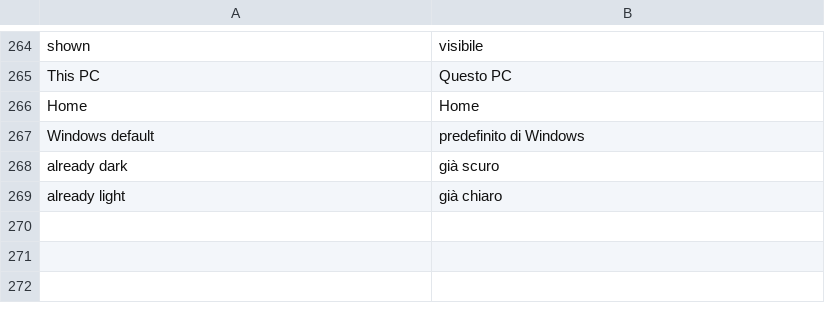
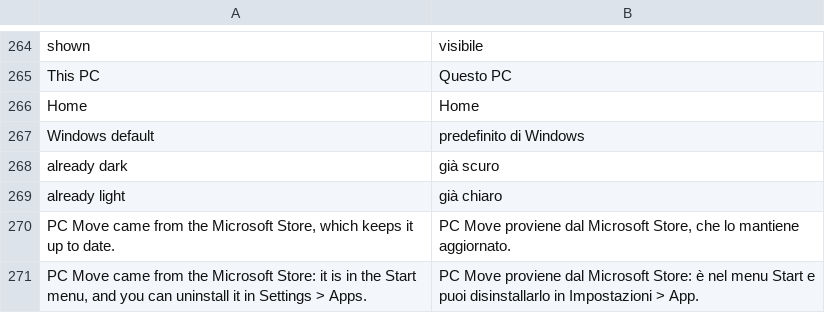
Before and after one commit to michaelkloprogge-gif/pc-move, a TSV file: lang/it.tsv, drawn as a sheet; only a part is shown, gaps mark what is left out.

```diff
--- a/lang/it.tsv
+++ b/lang/it.tsv
@@ -269 +269,3 @@ already dark	già scuro
 already light	già chiaro
+PC Move came from the Microsoft Store, which keeps it up to date.	PC Move proviene dal Microsoft Store, che lo mantiene aggiornato.
+PC Move came from the Microsoft Store: it is in the Start menu, and you can uninstall it in Settings > Apps.	PC Move proviene dal Microsoft Store: è nel menu Start e puoi disinstallarlo in Impostazioni > App.
```
Also changed, not shown: lang/de.tsv, lang/es.tsv, 6 other files.
